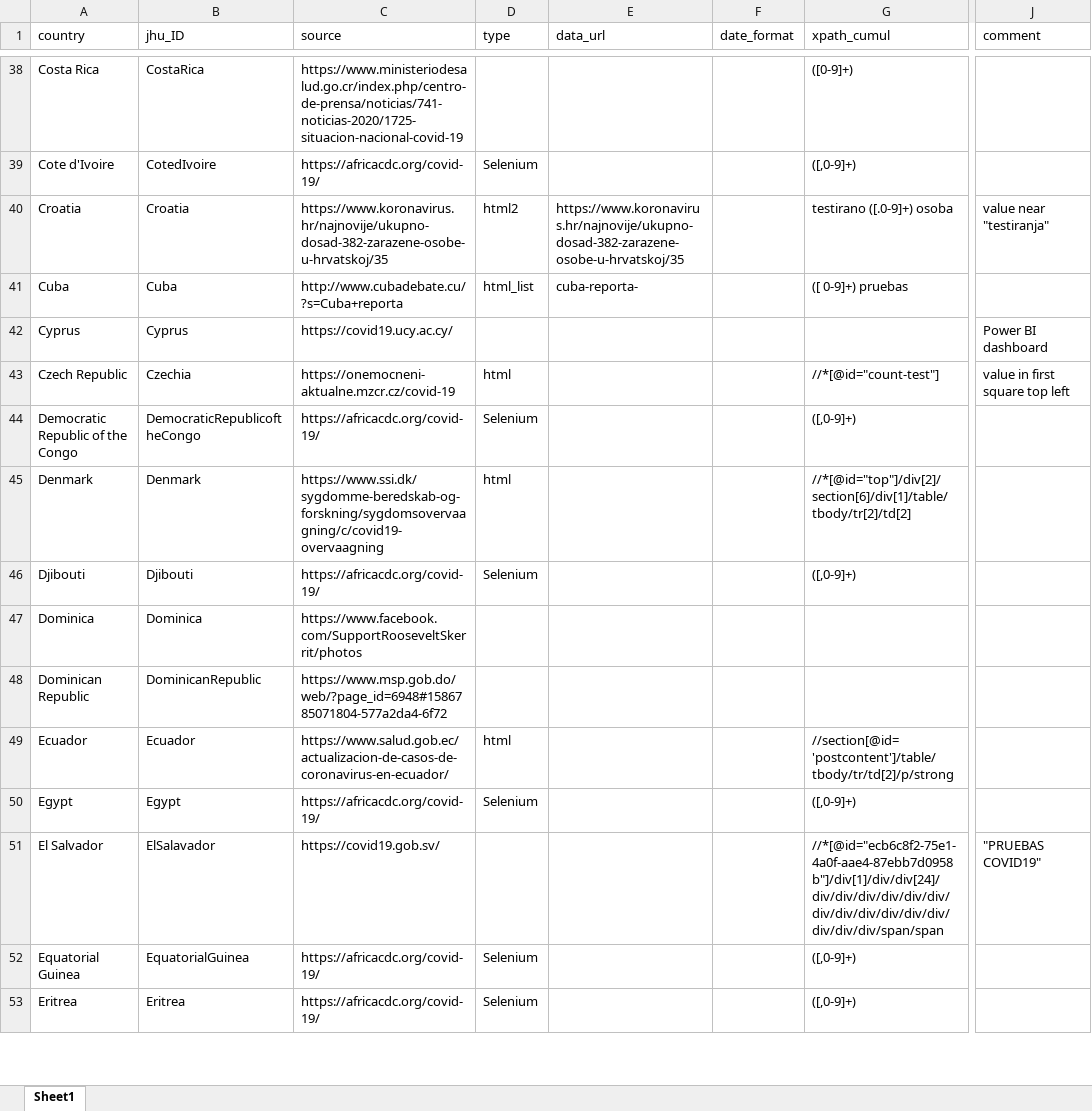
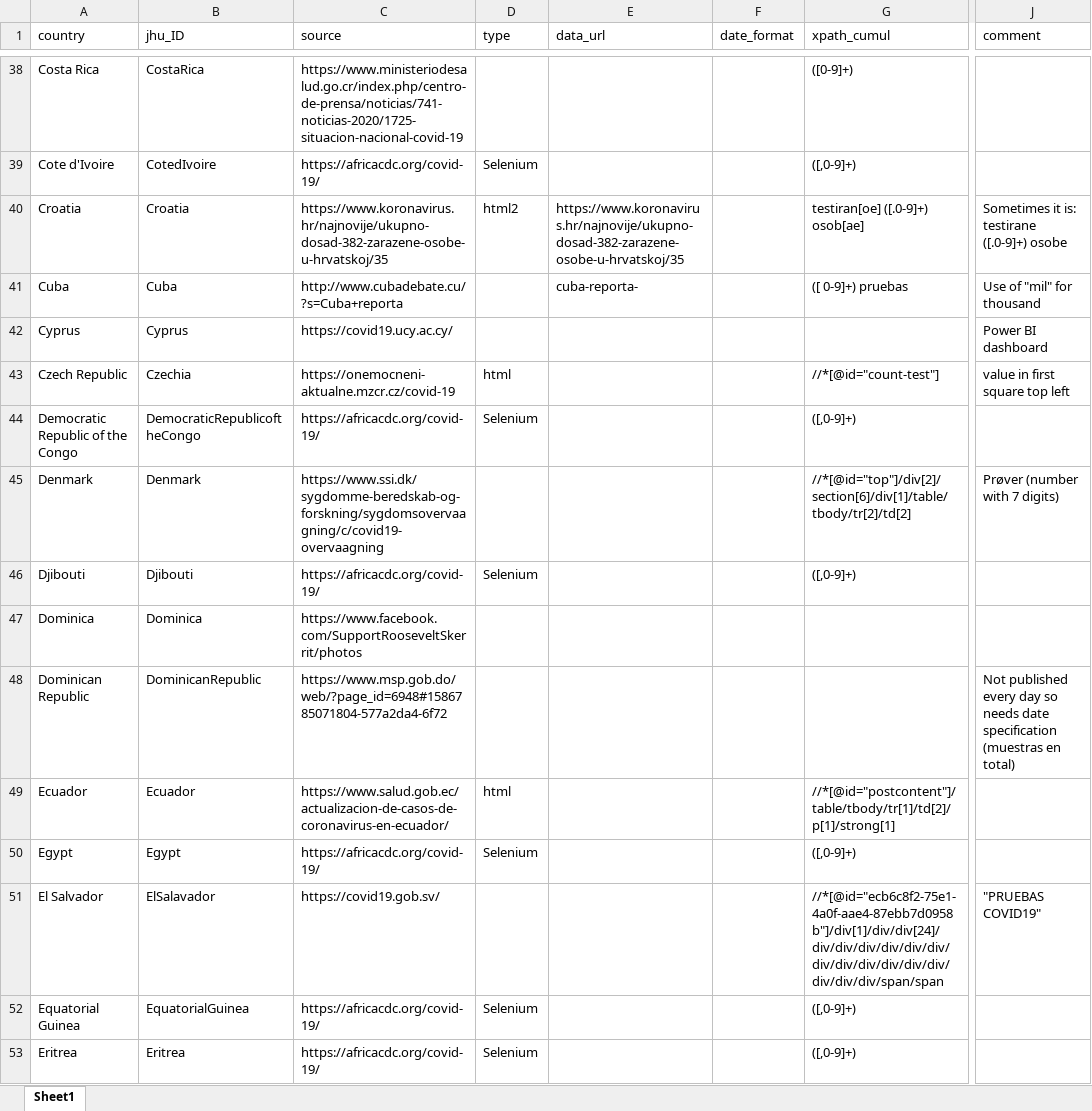
Before and after one commit to finddx/FINDCov19TrackerData, an Excel workbook: manual/tests_urls.xlsx, sheet Sheet1, drawn as a sheet; only a part is shown, gaps mark what is left out; values as stored, in another font and other column widths than the file's, no cell formats; the diff covers the shown part only; the diff names each change by its address in the sheet, - before the commit and + after, or states it on an @@ line.

```diff
--- a/manual/tests_urls.xlsx (sheet Sheet1)
+++ b/manual/tests_urls.xlsx (sheet Sheet1)
-G40 (xpath_cumul): testirano ([.0-9]+) osoba
+G40 (xpath_cumul): testiran[oe] ([.0-9]+) osob[ae]
-J40 (comment): value near "testiranja"
+J40 (comment): Sometimes it is: testirane ([.0-9]+) osobe
-D41 (type): html_list
+D41 (type): (empty)
-J41 (comment): (empty)
+J41 (comment): Use of "mil" for thousand
-D45 (type): html
+D45 (type): (empty)
-J45 (comment): (empty)
+J45 (comment): Prøver (number with 7 digits)
-J48 (comment): (empty)
+J48 (comment): Not published every day so needs date specification (muestras en total)
-G49 (xpath_cumul): //section[@id='postcontent']/table/tbody/tr/td[2]/p/strong
+G49 (xpath_cumul): //*[@id="postcontent"]/table/tbody/tr[1]/td[2]/p[1]/strong[1]
```
Also changed, not shown: 37 edited cells elsewhere in this sheet, cell formats.
